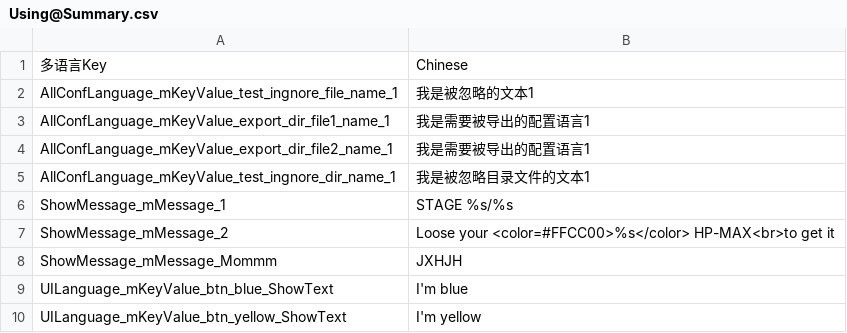
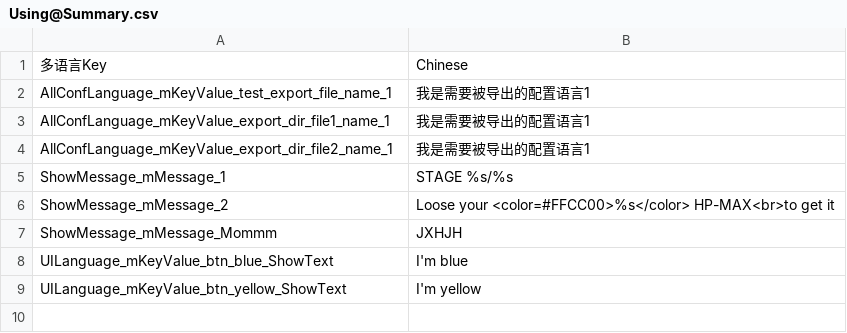
Before and after one commit to dengxuhui/MultiLanguage, a CSV file: MultiLanguage/Assets/Editor/MultiLanguage/Assets/Summary/Using@Summary.csv, drawn as a sheet; removed rows and columns are numbered as before the commit, all else as after; the diff names each change by its address in the sheet, - before the commit and + after, or states it on an @@ line.

```diff
--- a/MultiLanguage/Assets/Editor/MultiLanguage/Assets/Summary/Using@Summary.csv
+++ b/MultiLanguage/Assets/Editor/MultiLanguage/Assets/Summary/Using@Summary.csv
-row 2: AllConfLanguage_mKeyValue_test_ingnore_file_name_1 | 我是被忽略的文本1
+row 2: AllConfLanguage_mKeyValue_test_export_file_name_1 | 我是需要被导出的配置语言1
-row 5: AllConfLanguage_mKeyValue_test_ingnore_dir_name_1 | 我是被忽略目录文件的文本1
```
Also changed, not shown: MultiLanguage/Assets/Editor/MultiLanguage/Assets/Build/AllLanguageCN.csv, MultiLanguage/Assets/Editor/MultiLanguage/Assets/Raw/AllConfLanguage.csv, 3 other files.
